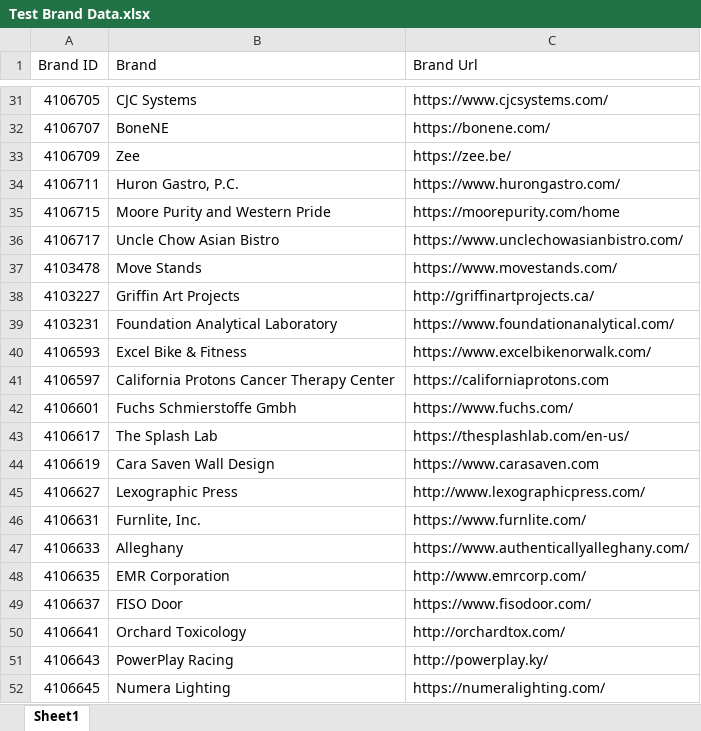
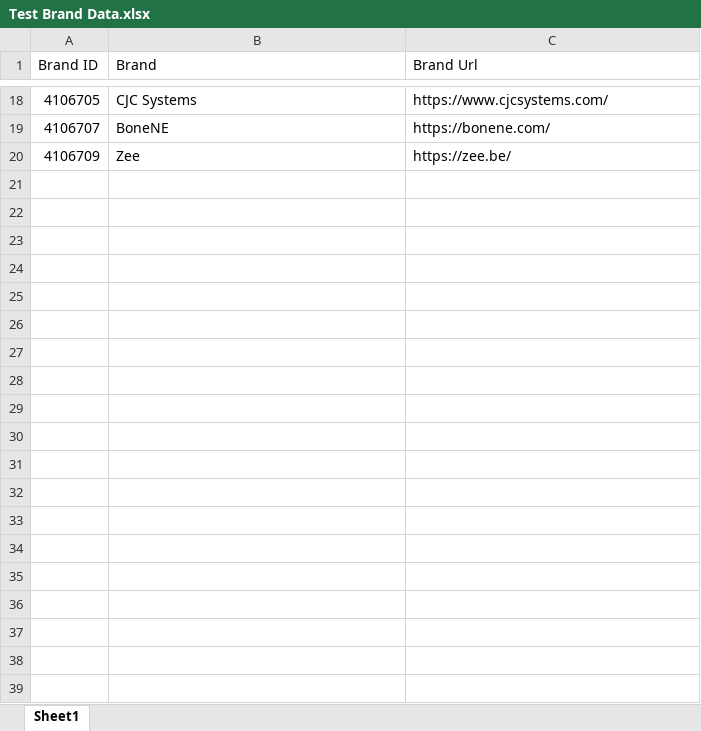
Before and after one commit to nykfeng/verify-URL-status-tool, an Excel workbook: Test Brand Data.xlsx, sheet Sheet1, drawn as a sheet; only a part is shown, gaps mark what is left out; values as stored, in another font and other column widths than the file's, no borders; the diff covers the shown part only; the diff names each change by its address in the sheet, - before the commit and + after, or states it on an @@ line.

```diff
--- a/Test Brand Data.xlsx (sheet Sheet1)
+++ b/Test Brand Data.xlsx (sheet Sheet1)
-row 34: 4106711 | Huron Gastro, P.C. | https://www.hurongastro.com/
-row 35: 4106715 | Moore Purity and Western Pride | https://moorepurity.com/home
-row 36: 4106717 | Uncle Chow Asian Bistro | https://www.unclechowasianbistro.com/
-row 37: 4103478 | Move Stands | https://www.movestands.com/
-row 38: 4103227 | Griffin Art Projects | http://griffinartprojects.ca/
-row 39: 4103231 | Foundation Analytical Laboratory | https://www.foundationanalytical.com/
-row 40: 4106593 | Excel Bike & Fitness | https://www.excelbikenorwalk.com/
-row 41: 4106597 | California Protons Cancer Therapy Center | https://californiaprotons.com
-row 42: 4106601 | Fuchs Schmierstoffe Gmbh | https://www.fuchs.com/
-row 43: 4106617 | The Splash Lab | https://thesplashlab.com/en-us/
-row 44: 4106619 | Cara Saven Wall Design | https://www.carasaven.com
-row 45: 4106627 | Lexographic Press | http://www.lexographicpress.com/
-row 46: 4106631 | Furnlite, Inc. | https://www.furnlite.com/
-row 47: 4106633 | Alleghany | https://www.authenticallyalleghany.com/
-row 48: 4106635 | EMR Corporation | http://www.emrcorp.com/
-row 49: 4106637 | FISO Door | https://www.fisodoor.com/
-row 50: 4106641 | Orchard Toxicology | http://orchardtox.com/
-row 51: 4106643 | PowerPlay Racing | http://powerplay.ky/
-row 52: 4106645 | Numera Lighting | https://numeralighting.com/
```
Also changed, not shown: 502 removed rows elsewhere in this sheet, 6 other files.
